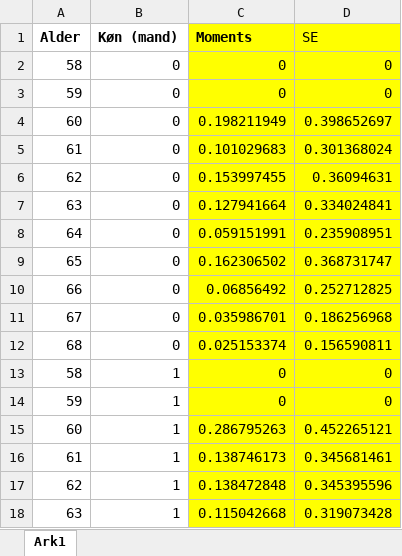
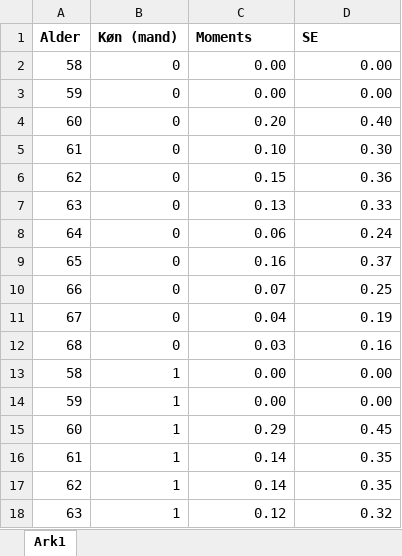
Before and after one commit to mathiassunesen/Speciale_retirement, an Excel workbook: Main/SASdata/single_moments_total.xlsx, sheet Ark1, drawn as a sheet; only a part is shown; values as stored, in another font and other column widths than the file's, no borders; the diff covers the shown part only; the diff names each change by its address in the sheet, - before the commit and + after, or states it on an @@ line.

```diff
--- a/Main/SASdata/single_moments_total.xlsx (sheet Ark1)
+++ b/Main/SASdata/single_moments_total.xlsx (sheet Ark1)
-C1:D18 fill: #FFFF00
+C1:D18 fill: none
-D1 bold: off
+D1 bold: on
-C2:C3 (Moments): 0
+C2:C3 (Moments): 0.00
-D2:D3 (SE): 0
+D2:D3 (SE): 0.00
-C4 (Moments): 0.198211949
+C4 (Moments): 0.20
-D4 (SE): 0.398652697
+D4 (SE): 0.40
-C5 (Moments): 0.101029683
+C5 (Moments): 0.10
-D5 (SE): 0.301368024
+D5 (SE): 0.30
-C6 (Moments): 0.153997455
+C6 (Moments): 0.15
-D6 (SE): 0.36094631
+D6 (SE): 0.36
-C7 (Moments): 0.127941664
+C7 (Moments): 0.13
-D7 (SE): 0.334024841
+D7 (SE): 0.33
-C8 (Moments): 0.059151991
+C8 (Moments): 0.06
-D8 (SE): 0.235908951
+D8 (SE): 0.24
-C9 (Moments): 0.162306502
+C9 (Moments): 0.16
-D9 (SE): 0.368731747
+D9 (SE): 0.37
-C10 (Moments): 0.06856492
+C10 (Moments): 0.07
-D10 (SE): 0.252712825
+D10 (SE): 0.25
-C11 (Moments): 0.035986701
+C11 (Moments): 0.04
-D11 (SE): 0.186256968
+D11 (SE): 0.19
-C12 (Moments): 0.025153374
+C12 (Moments): 0.03
-D12 (SE): 0.156590811
+D12 (SE): 0.16
-C13:C14 (Moments): 0
+C13:C14 (Moments): 0.00
-D13:D14 (SE): 0
+D13:D14 (SE): 0.00
-C15 (Moments): 0.286795263
+C15 (Moments): 0.29
-D15 (SE): 0.452265121
+D15 (SE): 0.45
-C16 (Moments): 0.138746173
+C16 (Moments): 0.14
-D16 (SE): 0.345681461
+D16 (SE): 0.35
-C17 (Moments): 0.138472848
+C17 (Moments): 0.14
-D17 (SE): 0.345395596
+D17 (SE): 0.35
-C18 (Moments): 0.115042668
+C18 (Moments): 0.12
-D18 (SE): 0.319073428
+D18 (SE): 0.32
```
Also changed, not shown: 11 removed rows, 10 edited cells and cell formats elsewhere in this sheet, Main/SASdata/Thomas/couple_formue.xlsx, Main/SASdata/Thomas/single_formue.xlsx, 39 other files.
